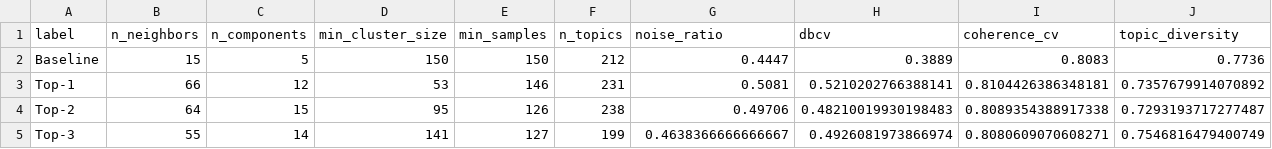
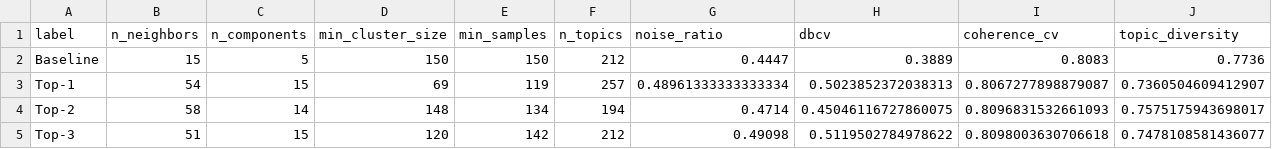
Before and after one commit to ddreamboy/media-tracking-ml, a CSV file: research/results/hyperparams/final_comparison.csv, drawn as a sheet.

```diff
--- a/research/results/hyperparams/final_comparison.csv
+++ b/research/results/hyperparams/final_comparison.csv
@@ -2,4 +2,4 @@ label,n_neighbors,n_components,min_cluster_size,min_samples,n_topics,noise_ratio
 Baseline,15,5,150,150,212,0.4447,0.3889,0.8083,0.7736
-Top-1,66,12,53,146,231,0.5081,0.5210202766388141,0.8104426386348181,0.7357679914070892
-Top-2,64,15,95,126,238,0.49706,0.48210019930198483,0.8089354388917338,0.7293193717277487
-Top-3,55,14,141,127,199,0.4638366666666667,0.4926081973866974,0.8080609070608271,0.7546816479400749
+Top-1,54,15,69,119,257,0.48961333333333334,0.5023852372038313,0.8067277898879087,0.7360504609412907
+Top-2,58,14,148,134,194,0.4714,0.45046116727860075,0.8096831532661093,0.7575175943698017
+Top-3,51,15,120,142,212,0.49098,0.5119502784978622,0.8098003630706618,0.7478108581436077
```
Also changed, not shown: research/results/hyperparams/optuna_trials.csv, research/results/hyperparams/top3_configs.csv, 11 other files.
